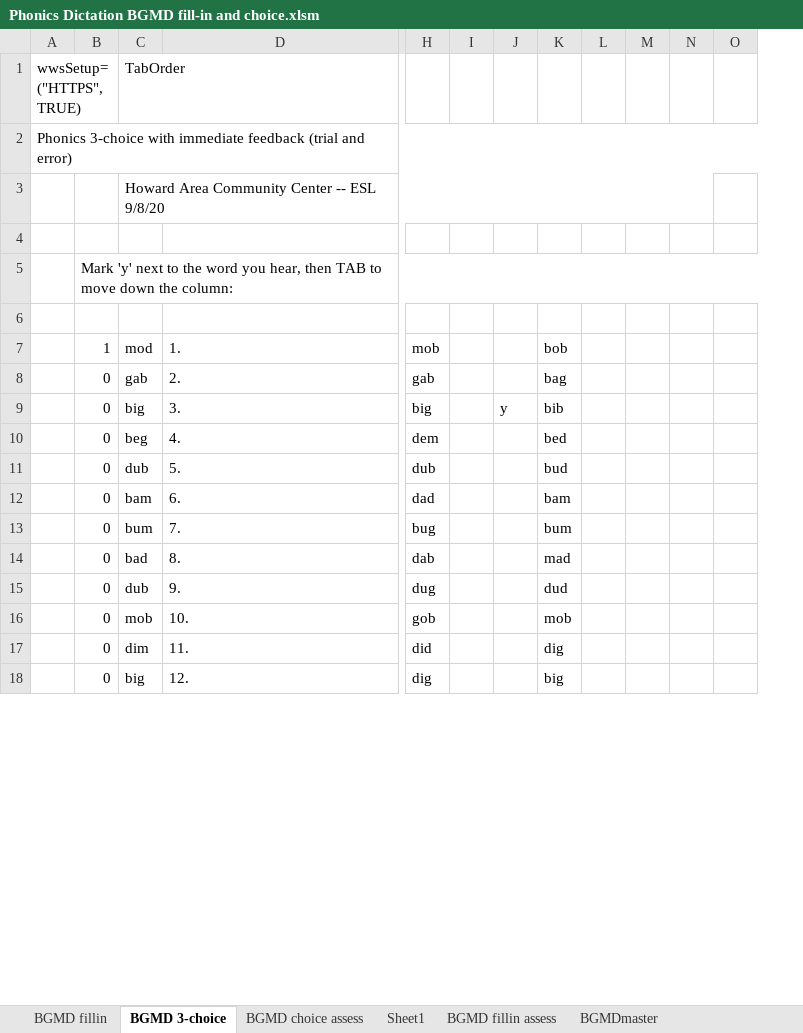
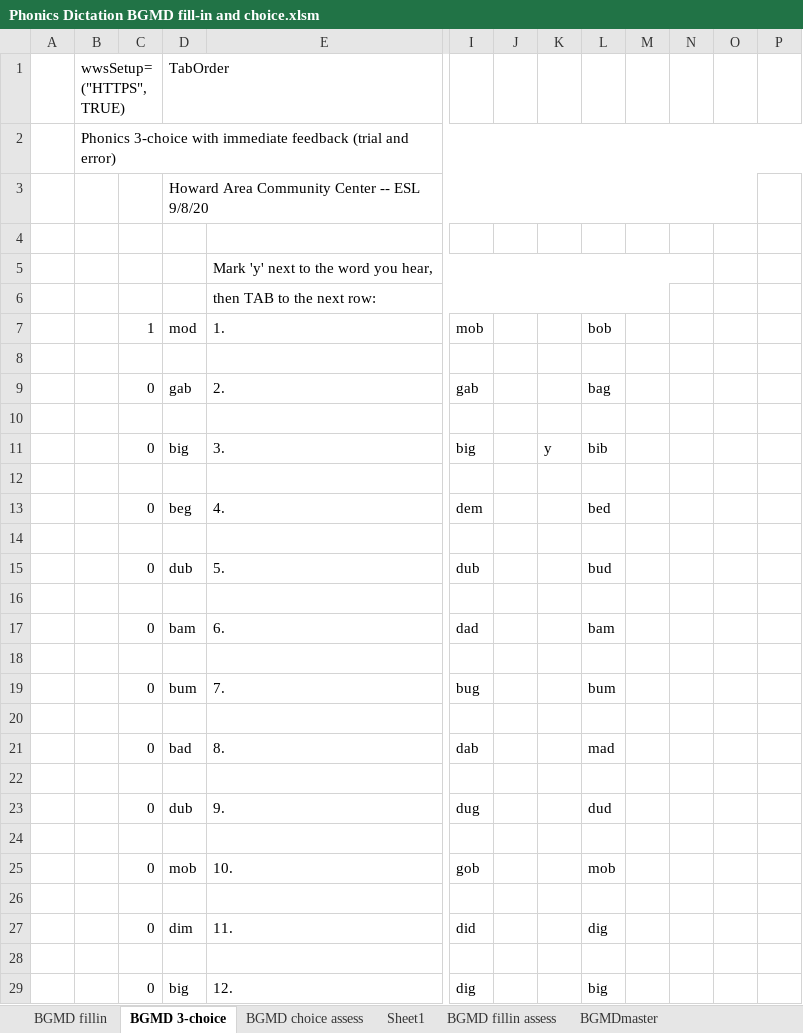
Before and after one commit to YouDoESL/ESLexercise.com, an Excel workbook: Source Workbooks/Phonics Dictation BGMD fill-in and choice.xlsm, sheet BGMD 3-choice, drawn as a sheet; only a part is shown, gaps mark what is left out; values as stored, in another font and other column widths than the file's, no cell formats; conditional formats not drawn; removed rows and columns are numbered as before the commit, all else as after; rows hold the shown columns only; the diff covers the shown part only; the diff names each change by its address in the sheet, - before the commit and + after, or states it on an @@ line.

```diff
--- a/Source Workbooks/Phonics Dictation BGMD fill-in and choice.xlsm (sheet BGMD 3-choice)
+++ b/Source Workbooks/Phonics Dictation BGMD fill-in and choice.xlsm (sheet BGMD 3-choice)
+column A, empty
-column L, empty
+column P, empty
-C3:N3 merged
+D3:O3 merged
-row 5:  | Mark 'y' next to the word you hear, then TAB to move down the column:
+row 5:  |  |  |  | Mark 'y' next to the word you hear,
+row 6:  |  |  |  | then TAB to the next row:
+row 10: (empty)
+row 12: (empty)
+row 14: (empty)
+row 16: (empty)
+row 18: (empty)
+row 20: (empty)
+row 22: (empty)
+row 24: (empty)
+row 26: (empty)
+row 28: (empty)
```
Also changed, not shown: 3 added rows elsewhere in this sheet, sheet BGMDmaster, cell formats, formulas that keep their value, 3 other files.
